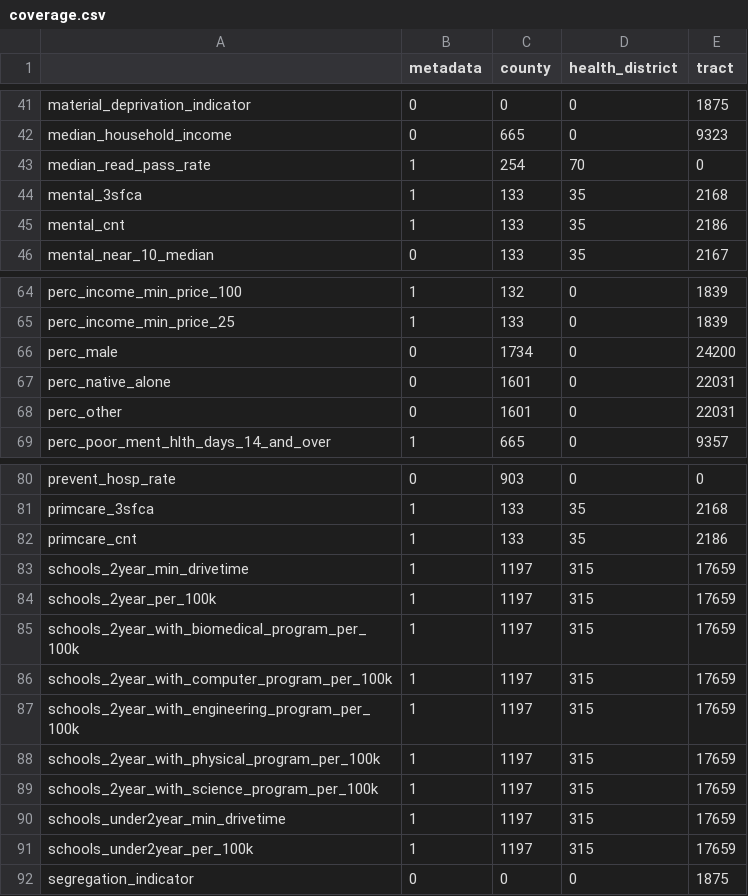
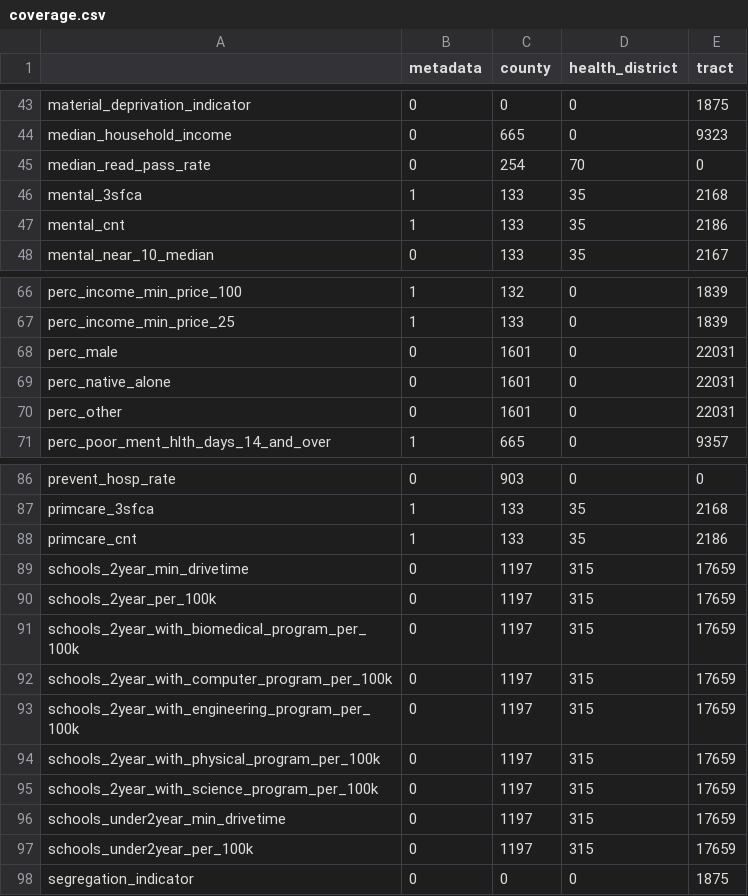
Before and after one commit to uva-bi-sdad/community_example, a CSV file: docs/data/coverage.csv, drawn as a sheet; only a part is shown, gaps mark what is left out; the diff covers the shown part only.

```diff
--- a/docs/data/coverage.csv
+++ b/docs/data/coverage.csv
@@ -42,3 +44,3 @@
 "median_household_income",0,665,0,9323
-"median_read_pass_rate",1,254,70,0
+"median_read_pass_rate",0,254,70,0
 "mental_3sfca",1,133,35,2168
@@ -65,3 +67,3 @@
 "perc_income_min_price_25",1,133,0,1839
-"perc_male",0,1734,0,24200
+"perc_male",0,1601,0,22031
 "perc_native_alone",0,1601,0,22031
@@ -82,11 +88,11 @@
 "primcare_cnt",1,133,35,2186
-"schools_2year_min_drivetime",1,1197,315,17659
-"schools_2year_per_100k",1,1197,315,17659
-"schools_2year_with_biomedical_program_per_100k",1,1197,315,17659
-"schools_2year_with_computer_program_per_100k",1,1197,315,17659
-"schools_2year_with_engineering_program_per_100k",1,1197,315,17659
-"schools_2year_with_physical_program_per_100k",1,1197,315,17659
-"schools_2year_with_science_program_per_100k",1,1197,315,17659
-"schools_under2year_min_drivetime",1,1197,315,17659
-"schools_under2year_per_100k",1,1197,315,17659
+"schools_2year_min_drivetime",0,1197,315,17659
+"schools_2year_per_100k",0,1197,315,17659
+"schools_2year_with_biomedical_program_per_100k",0,1197,315,17659
+"schools_2year_with_computer_program_per_100k",0,1197,315,17659
+"schools_2year_with_engineering_program_per_100k",0,1197,315,17659
+"schools_2year_with_physical_program_per_100k",0,1197,315,17659
+"schools_2year_with_science_program_per_100k",0,1197,315,17659
+"schools_under2year_min_drivetime",0,1197,315,17659
+"schools_under2year_per_100k",0,1197,315,17659
 "segregation_indicator",0,0,0,1875
```
Also changed, not shown: 6 added rows and 7 edited cells elsewhere in this file, 11 other files.
